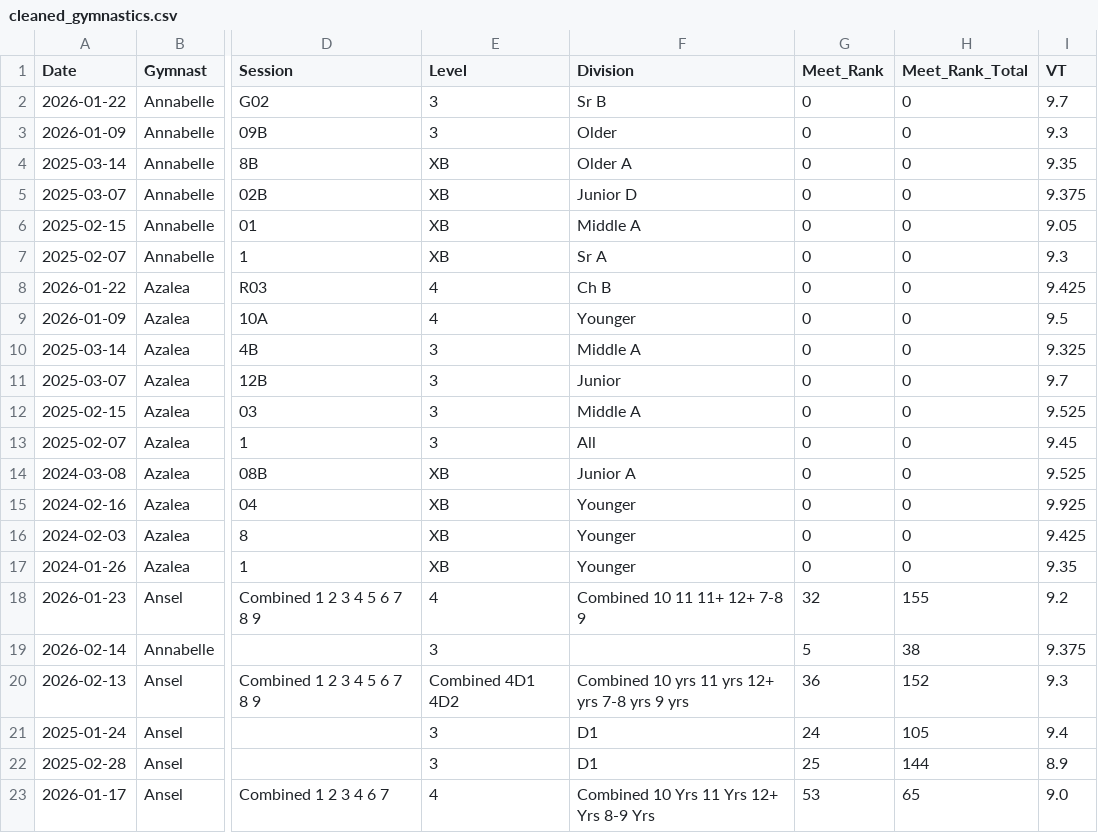
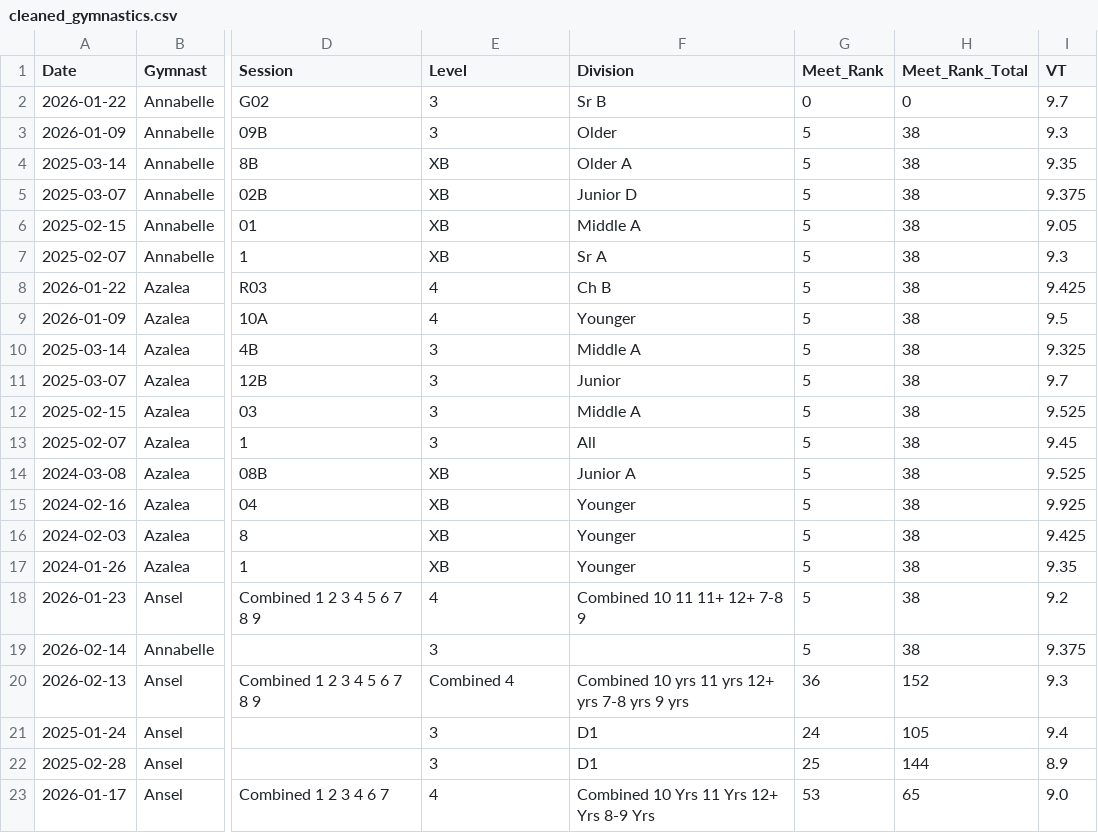
Before and after one commit to katrinasheehy/SheehyAllAround, a CSV file: cleaned_gymnastics.csv, drawn as a sheet; only a part is shown, gaps mark what is left out; the diff names each change by its address in the sheet, - before the commit and + after, or states it on an @@ line.

Commit message:
tried updating again

```diff
--- a/cleaned_gymnastics.csv
+++ b/cleaned_gymnastics.csv
-G3:G17 (Meet_Rank): 0
+G3:G17 (Meet_Rank): 5
-H3:H17 (Meet_Rank_Total): 0
+H3:H17 (Meet_Rank_Total): 38
-G18 (Meet_Rank): 32
+G18 (Meet_Rank): 5
-H18 (Meet_Rank_Total): 155
+H18 (Meet_Rank_Total): 38
-E20 (Level): Combined 4D1 4D2
+E20 (Level): Combined 4
```
